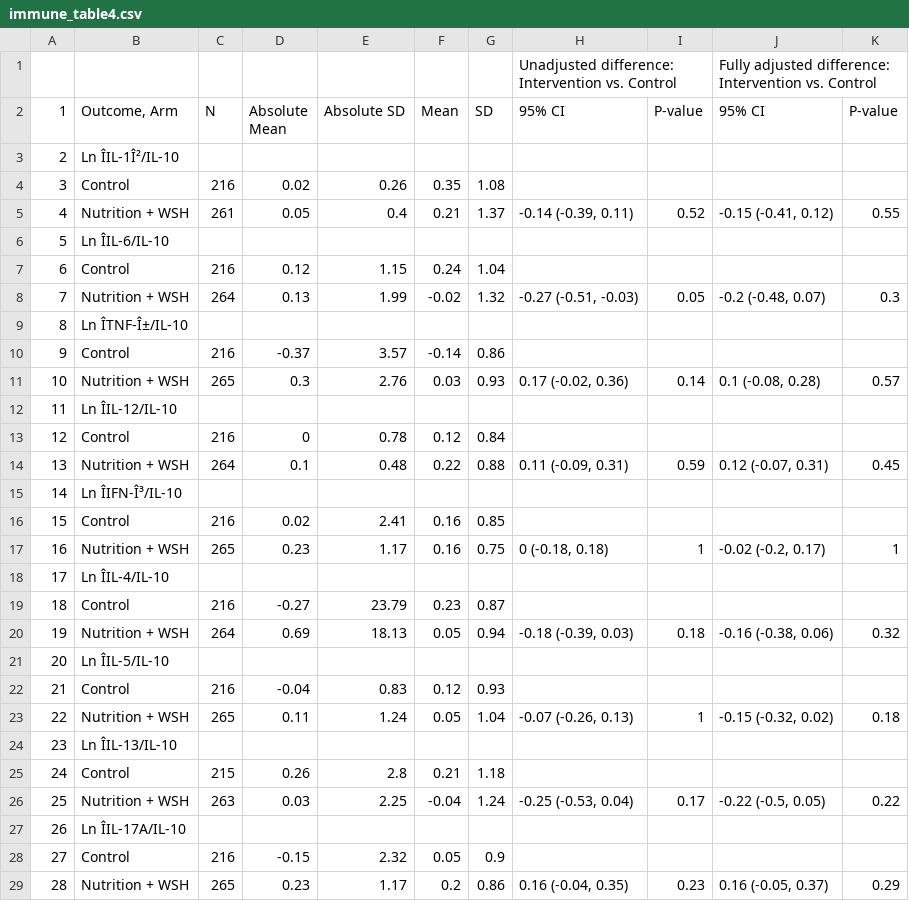
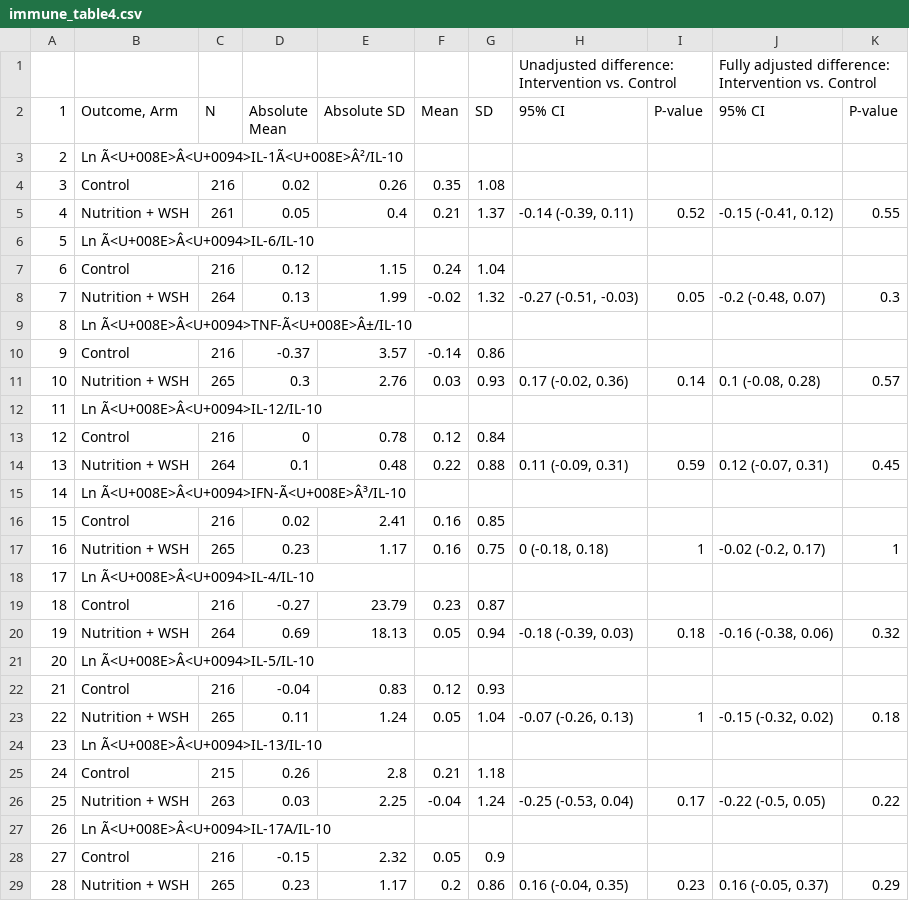
Before and after one commit to washb-eed-substudies/wash-immune, a CSV file: tables/main/immune_table4.csv, drawn as a sheet; only a part is shown; the diff covers the shown part only; the diff names each change by its address in the sheet, - before the commit and + after, or states it on an @@ line.

Commit message:
rerun main tables

```diff
--- a/tables/main/immune_table4.csv
+++ b/tables/main/immune_table4.csv
-B3 (Outcome, Arm): Ln ÎIL-1Î²/IL-10
+B3 (Outcome, Arm): Ln Ã<U+008E>Â<U+0094>IL-1Ã<U+008E>Â²/IL-10
-B6 (Outcome, Arm): Ln ÎIL-6/IL-10
+B6 (Outcome, Arm): Ln Ã<U+008E>Â<U+0094>IL-6/IL-10
-B9 (Outcome, Arm): Ln ÎTNF-Î±/IL-10
+B9 (Outcome, Arm): Ln Ã<U+008E>Â<U+0094>TNF-Ã<U+008E>Â±/IL-10
-B12 (Outcome, Arm): Ln ÎIL-12/IL-10
+B12 (Outcome, Arm): Ln Ã<U+008E>Â<U+0094>IL-12/IL-10
-B15 (Outcome, Arm): Ln ÎIFN-Î³/IL-10
+B15 (Outcome, Arm): Ln Ã<U+008E>Â<U+0094>IFN-Ã<U+008E>Â³/IL-10
-B18 (Outcome, Arm): Ln ÎIL-4/IL-10
+B18 (Outcome, Arm): Ln Ã<U+008E>Â<U+0094>IL-4/IL-10
-B21 (Outcome, Arm): Ln ÎIL-5/IL-10
+B21 (Outcome, Arm): Ln Ã<U+008E>Â<U+0094>IL-5/IL-10
-B24 (Outcome, Arm): Ln ÎIL-13/IL-10
+B24 (Outcome, Arm): Ln Ã<U+008E>Â<U+0094>IL-13/IL-10
-B27 (Outcome, Arm): Ln ÎIL-17A/IL-10
+B27 (Outcome, Arm): Ln Ã<U+008E>Â<U+0094>IL-17A/IL-10
```
Also changed, not shown: 19 edited cells elsewhere in this file, tables/main/immune_table2.csv, tables/main/immune_table3.csv, 10 other files.
